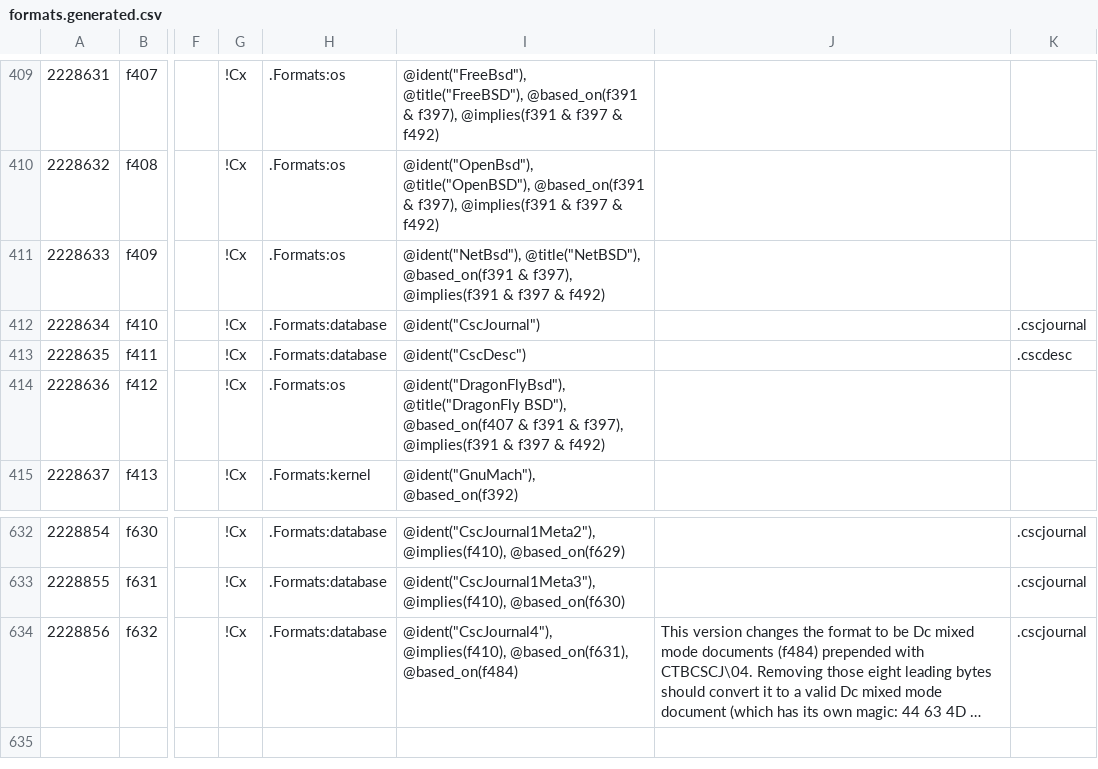
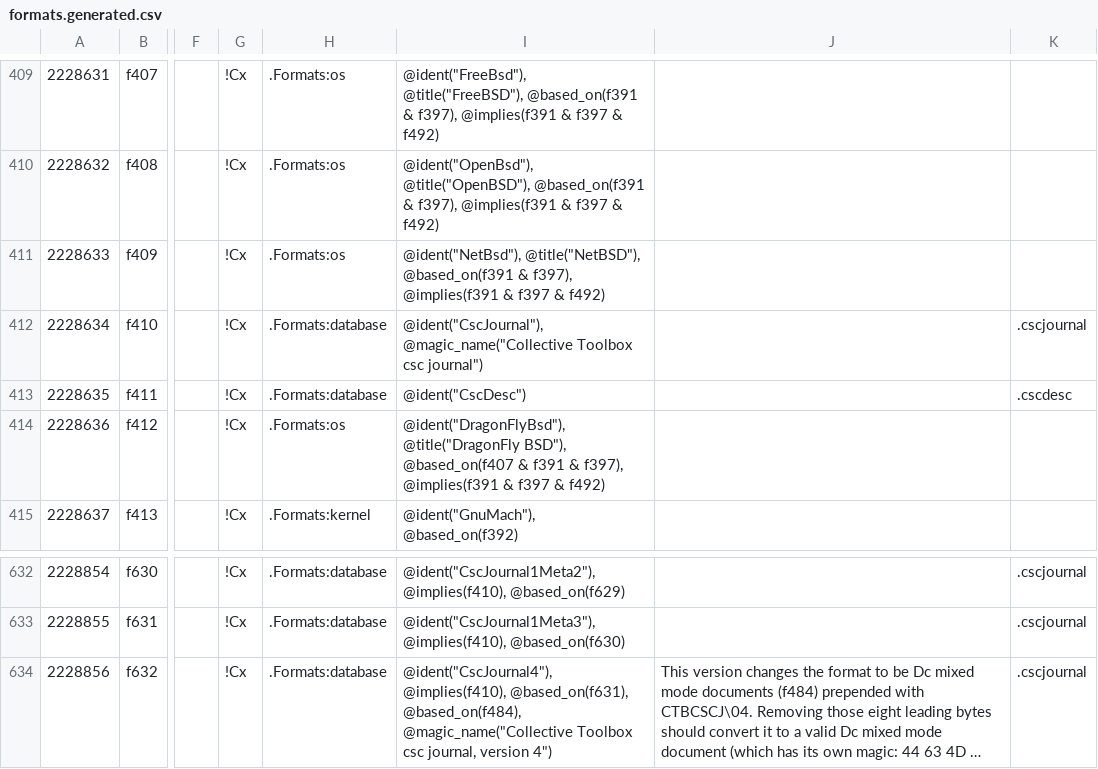
Before and after one commit to collectivetoolbox/collectivetoolbox, a CSV file: src/formats/dcdata/data/formats.generated.csv, drawn as a sheet; only a part is shown, gaps mark what is left out; long unchanged cells end in …; the diff names each change by its address in the sheet, - before the commit and + after, or states it on an @@ line.

```diff
--- a/src/formats/dcdata/data/formats.generated.csv
+++ b/src/formats/dcdata/data/formats.generated.csv
-I412: @ident("CscJournal")
+I412: @ident("CscJournal"), @magic_name("Collective Toolbox csc journal")
-I634: …@implies(f410), @based_on(f631), @based_on(f484)
+I634: …@implies(f410), @based_on(f631), @based_on(f484), @magic_name("Collective Toolbox csc journal, version 4")
```
Also changed, not shown: src/formats/dcdata/data/categories/formats/database.csv, 23 other files.
